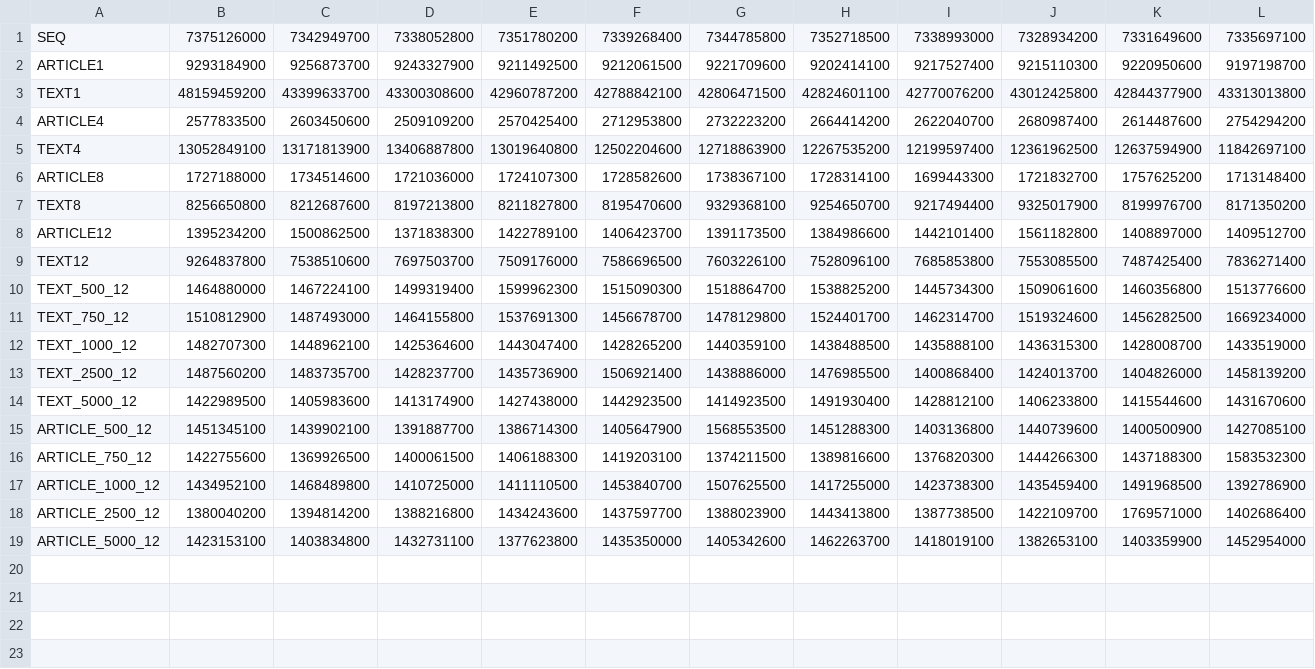
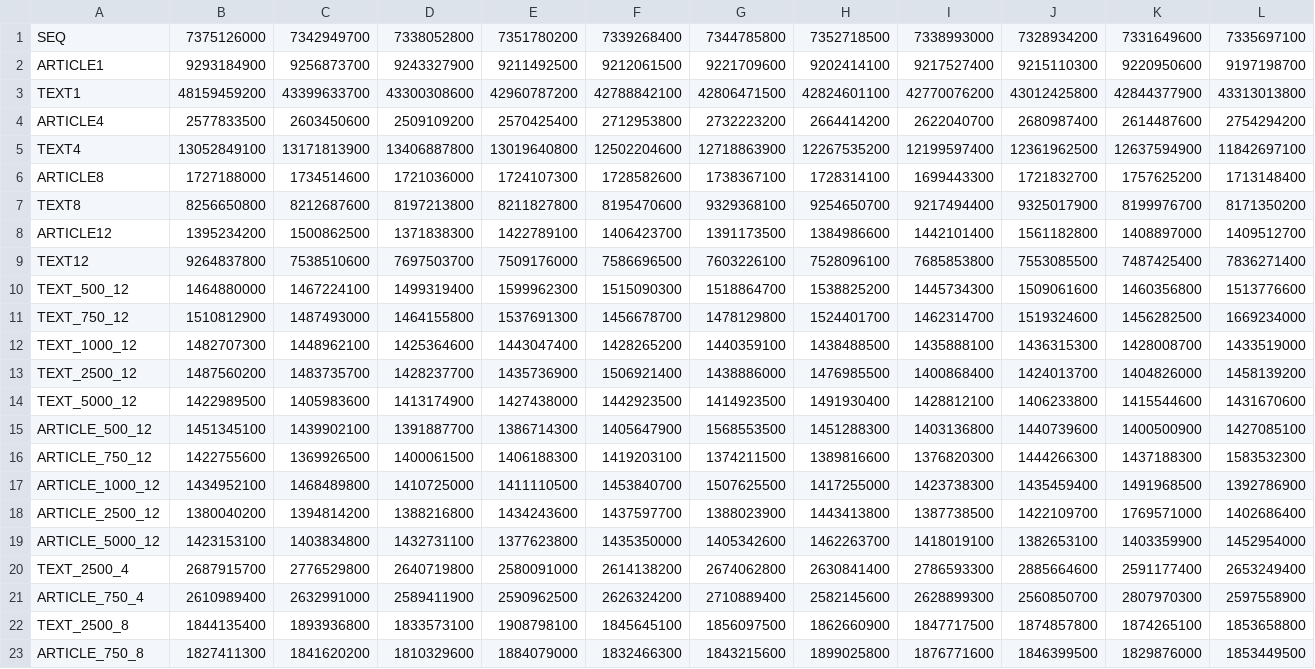
Before and after one commit to gaMingLT/VUB-2023-2024-S2-PED-Parallelism-Graphs, a CSV file: desktop/runtimes_Larger_desktop.csv, drawn as a sheet; only a part is shown; rows hold the shown columns only; the diff names each change by its address in the sheet, - before the commit and + after, or states it on an @@ line.

```diff
--- a/desktop/runtimes_Larger_desktop.csv
+++ b/desktop/runtimes_Larger_desktop.csv
+row 20: TEXT_2500_4 | 2687915700 | 2776529800 | 2640719800 | 2580091000 | 2614138200 | 2674062800 | 2630841400 | 2786593300 | 2885664600 | 2591177400 | 2653249400
+row 21: ARTICLE_750_4 | 2610989400 | 2632991000 | 2589411900 | 2590962500 | 2626324200 | 2710889400 | 2582145600 | 2628899300 | 2560850700 | 2807970300 | 2597558900
+row 22: TEXT_2500_8 | 1844135400 | 1893936800 | 1833573100 | 1908798100 | 1845645100 | 1856097500 | 1862660900 | 1847717500 | 1874857800 | 1874265100 | 1853658800
+row 23: ARTICLE_750_8 | 1827411300 | 1841620200 | 1810329600 | 1884079000 | 1832466300 | 1843215600 | 1899025800 | 1876771600 | 1846399500 | 1829876000 | 1853449500
```
Also changed, not shown: desktop/runtimes_Large_desktop.csv, 41 other files.
